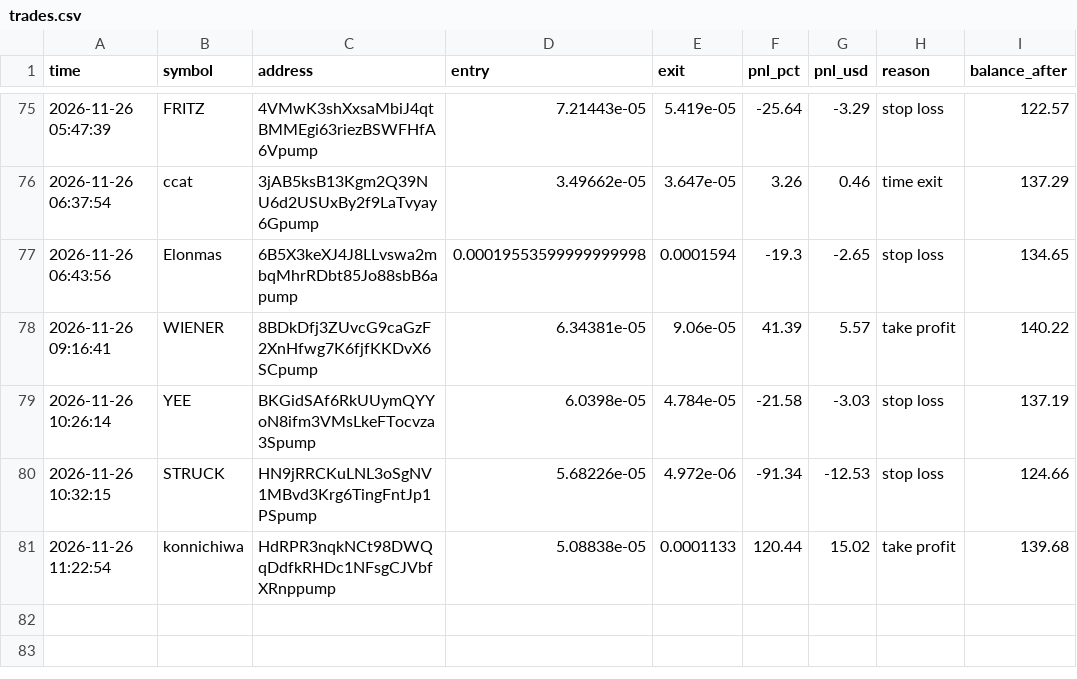
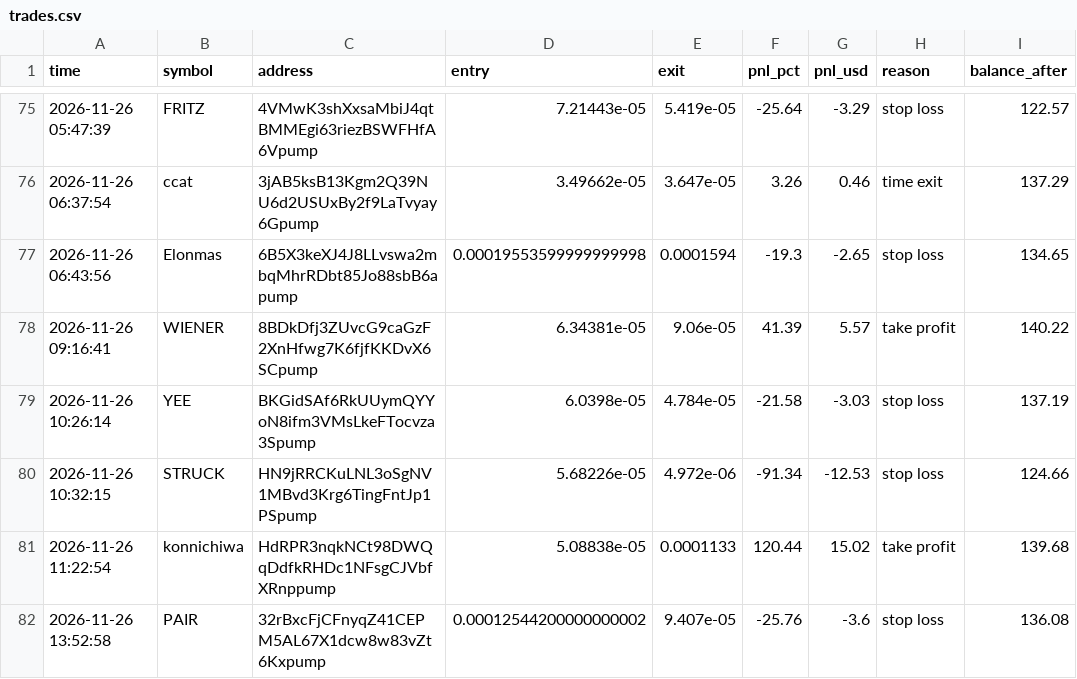
Before and after one commit to ibrahimrouggani3-ai/memebot, a CSV file: trades.csv, drawn as a sheet; only a part is shown, gaps mark what is left out.

```diff
--- a/trades.csv
+++ b/trades.csv
@@ -81 +81,2 @@ time,symbol,address,entry,exit,pnl_pct,pnl_usd,reason,balance_after
 2026-11-26 11:22:54,konnichiwa,HdRPR3nqkNCt98DWQqDdfkRHDc1NFsgCJVbfXRnppump,5.08838e-05,0.0001133,120.44,15.02,take profit,139.68
+2026-11-26 13:52:58,PAIR,32rBxcFjCFnyqZ41CEPM5AL67X1dcw8w83vZt6Kxpump,0.00012544200000000002,9.407e-05,-25.76,-3.6,stop loss,136.08
```
Also changed, not shown: 1 other file.
